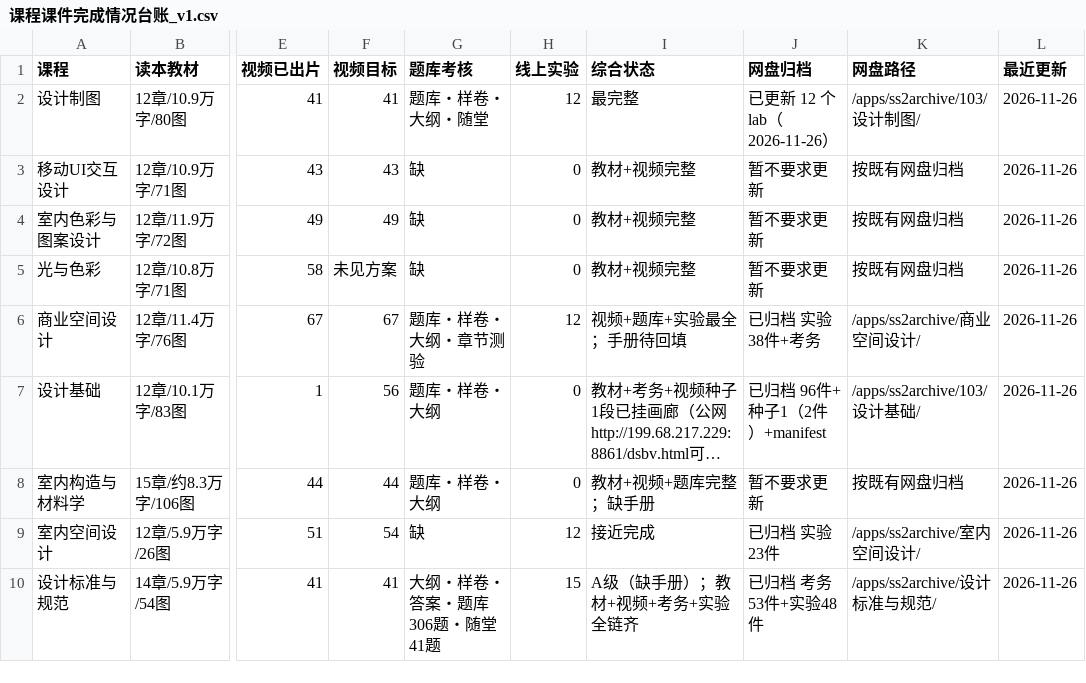
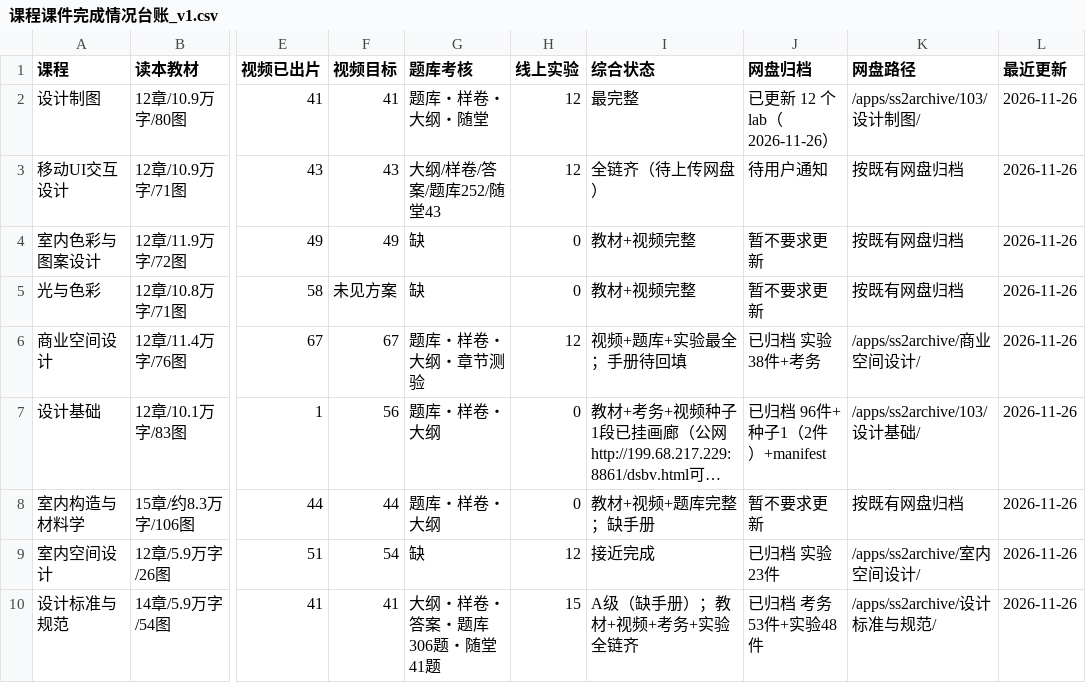
Before and after one commit to itsnone-liu/project-103, a CSV file: 课程课件完成情况台账_v1.csv, drawn as a sheet; only a part is shown, gaps mark what is left out; long unchanged cells end in …; the diff names each change by its address in the sheet, - before the commit and + after, or states it on an @@ line.

```diff
--- a/课程课件完成情况台账_v1.csv
+++ b/课程课件完成情况台账_v1.csv
-G3 (题库考核): 缺
+G3 (题库考核): 大纲/样卷/答案/题库252/随堂43
-H3 (线上实验): 0
+H3 (线上实验): 12
-I3 (综合状态): 教材+视频完整
+I3 (综合状态): 全链齐（待上传网盘）
-J3 (网盘归档): 暂不要求更新
+J3 (网盘归档): 待用户通知
```
Also changed, not shown: 4 other files.
